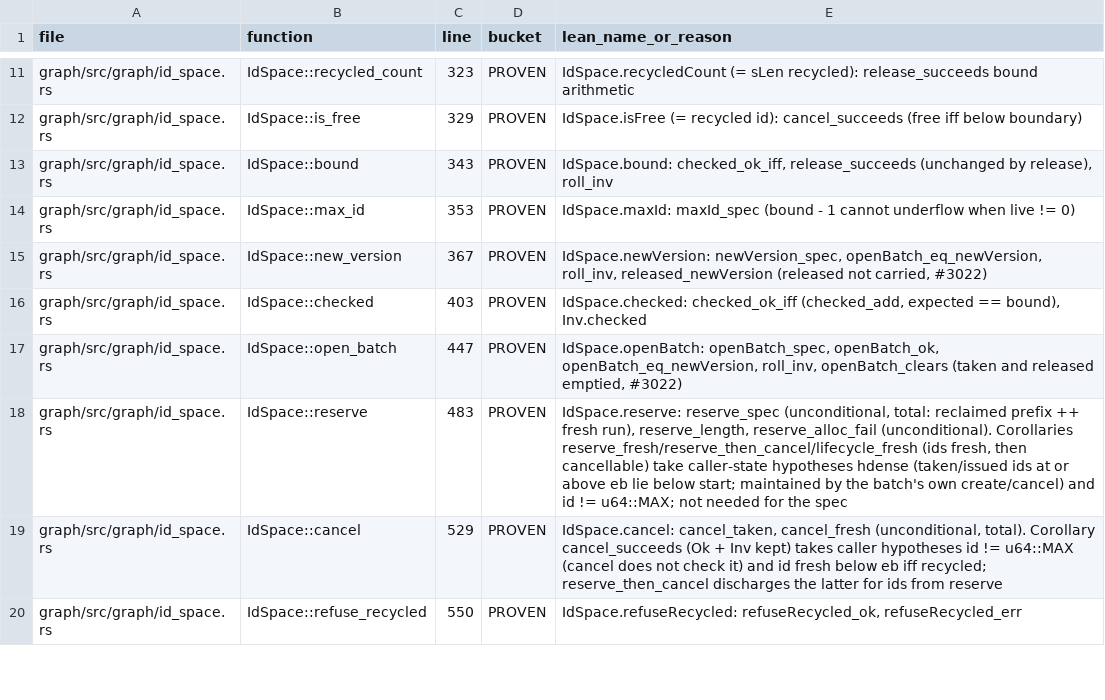
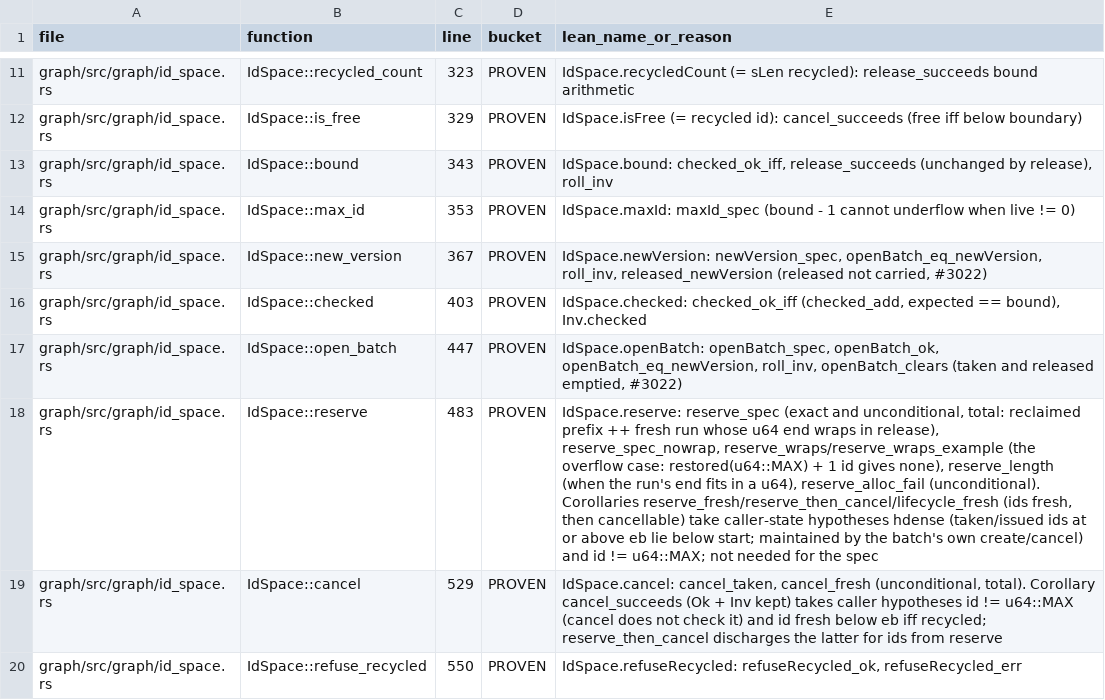
Before and after one commit to FalkorDB/FalkorDB, a TSV file: proofs/id_space/COVERAGE.tsv, drawn as a sheet; only a part is shown, gaps mark what is left out; the diff names each change by its address in the sheet, - before the commit and + after, or states it on an @@ line.

```diff
--- a/proofs/id_space/COVERAGE.tsv
+++ b/proofs/id_space/COVERAGE.tsv
-E18 (lean_name_or_reason): IdSpace.reserve: reserve_spec (unconditional, total: reclaimed prefix ++ fresh run), reserve_length, reserve_alloc_fail (unconditional).…
+E18 (lean_name_or_reason): IdSpace.reserve: reserve_spec (exact and unconditional, total: reclaimed prefix ++ fresh run whose u64 end wraps in release), reserve_spec_nowrap, reserve_wraps/reserve_wraps_example (the overflow case: restored(u64::MAX) + 1 id gives none), reserve_length (when the run's end fits in a u64), reserve_alloc_fail (unconditional).…
```
Also changed, not shown: 5 other files.
